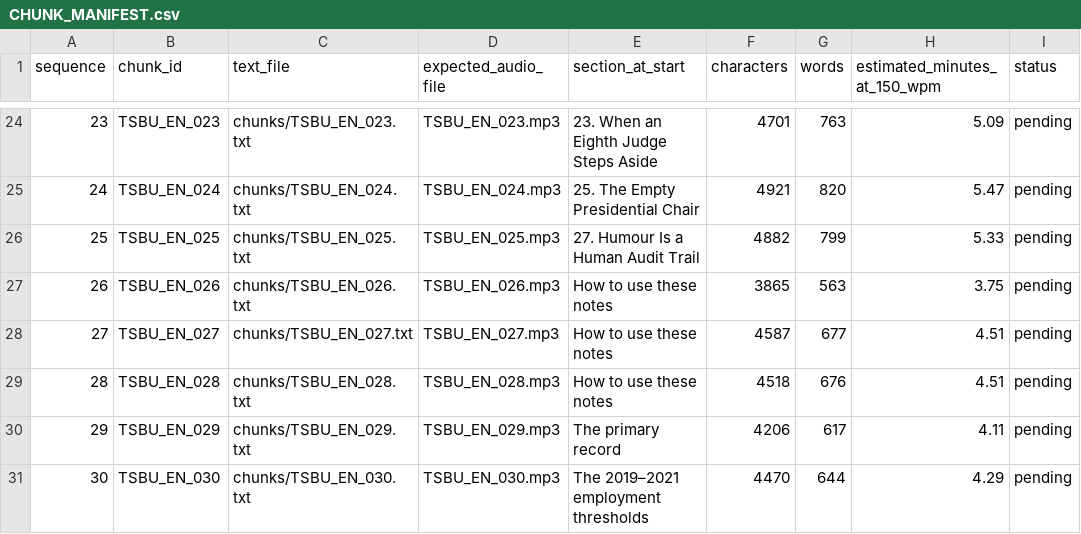
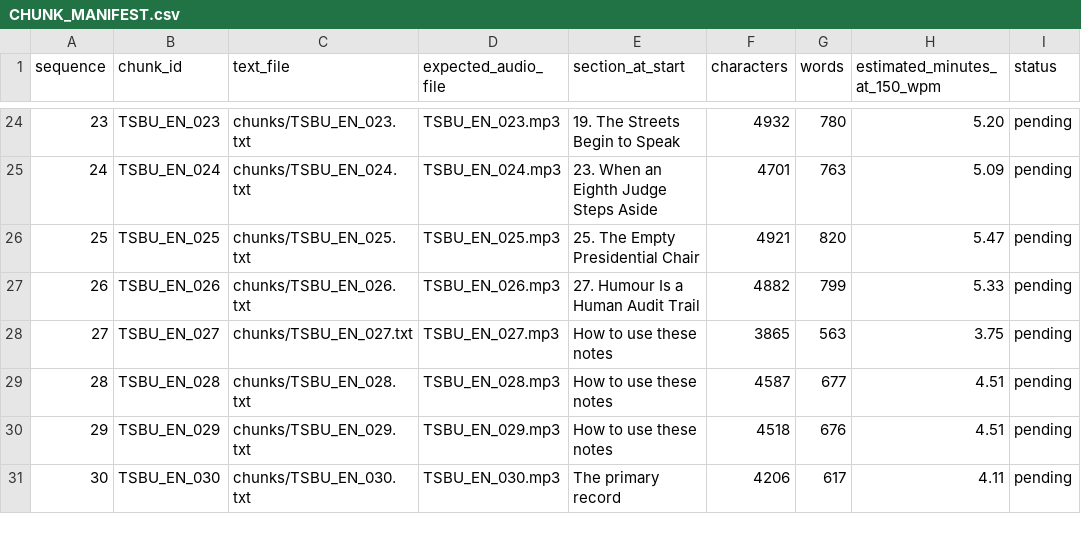
Before and after one commit to fssrepository/myscoutee-backend, a CSV file: guides/story/trilogy/02-the-system-between-us/audiobook/tracking/CHUNK_MANIFEST.csv, drawn as a sheet; only a part is shown, gaps mark what is left out; the diff covers the shown part only.

```diff
--- a/guides/story/trilogy/02-the-system-between-us/audiobook/tracking/CHUNK_MANIFEST.csv
+++ b/guides/story/trilogy/02-the-system-between-us/audiobook/tracking/CHUNK_MANIFEST.csv
@@ -24,8 +24,8 @@ sequence,chunk_id,text_file,expected_audio_file,section_at_start,characters,word
-23,TSBU_EN_023,chunks/TSBU_EN_023.txt,TSBU_EN_023.mp3,23. When an Eighth Judge Steps Aside,4701,763,5.09,pending
-24,TSBU_EN_024,chunks/TSBU_EN_024.txt,TSBU_EN_024.mp3,25. The Empty Presidential Chair,4921,820,5.47,pending
-25,TSBU_EN_025,chunks/TSBU_EN_025.txt,TSBU_EN_025.mp3,27. Humour Is a Human Audit Trail,4882,799,5.33,pending
-26,TSBU_EN_026,chunks/TSBU_EN_026.txt,TSBU_EN_026.mp3,How to use these notes,3865,563,3.75,pending
-27,TSBU_EN_027,chunks/TSBU_EN_027.txt,TSBU_EN_027.mp3,How to use these notes,4587,677,4.51,pending
-28,TSBU_EN_028,chunks/TSBU_EN_028.txt,TSBU_EN_028.mp3,How to use these notes,4518,676,4.51,pending
-29,TSBU_EN_029,chunks/TSBU_EN_029.txt,TSBU_EN_029.mp3,The primary record,4206,617,4.11,pending
-30,TSBU_EN_030,chunks/TSBU_EN_030.txt,TSBU_EN_030.mp3,The 2019–2021 employment thresholds,4470,644,4.29,pending
+23,TSBU_EN_023,chunks/TSBU_EN_023.txt,TSBU_EN_023.mp3,19. The Streets Begin to Speak,4932,780,5.20,pending
+24,TSBU_EN_024,chunks/TSBU_EN_024.txt,TSBU_EN_024.mp3,23. When an Eighth Judge Steps Aside,4701,763,5.09,pending
+25,TSBU_EN_025,chunks/TSBU_EN_025.txt,TSBU_EN_025.mp3,25. The Empty Presidential Chair,4921,820,5.47,pending
+26,TSBU_EN_026,chunks/TSBU_EN_026.txt,TSBU_EN_026.mp3,27. Humour Is a Human Audit Trail,4882,799,5.33,pending
+27,TSBU_EN_027,chunks/TSBU_EN_027.txt,TSBU_EN_027.mp3,How to use these notes,3865,563,3.75,pending
+28,TSBU_EN_028,chunks/TSBU_EN_028.txt,TSBU_EN_028.mp3,How to use these notes,4587,677,4.51,pending
+29,TSBU_EN_029,chunks/TSBU_EN_029.txt,TSBU_EN_029.mp3,How to use these notes,4518,676,4.51,pending
+30,TSBU_EN_030,chunks/TSBU_EN_030.txt,TSBU_EN_030.mp3,The primary record,4206,617,4.11,pending
```
Also changed, not shown: 1 added row and 77 edited cells elsewhere in this file, 35 other files.
